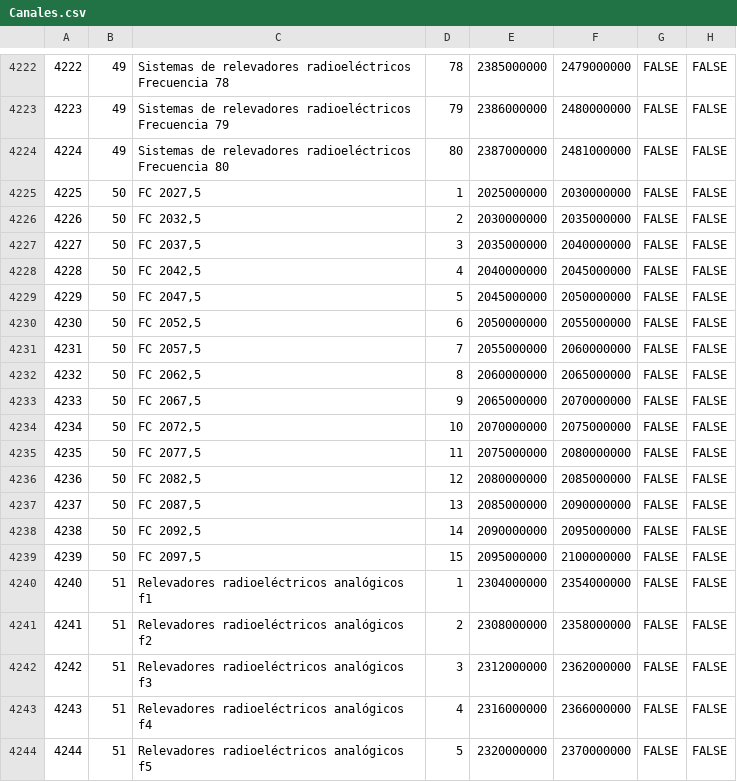
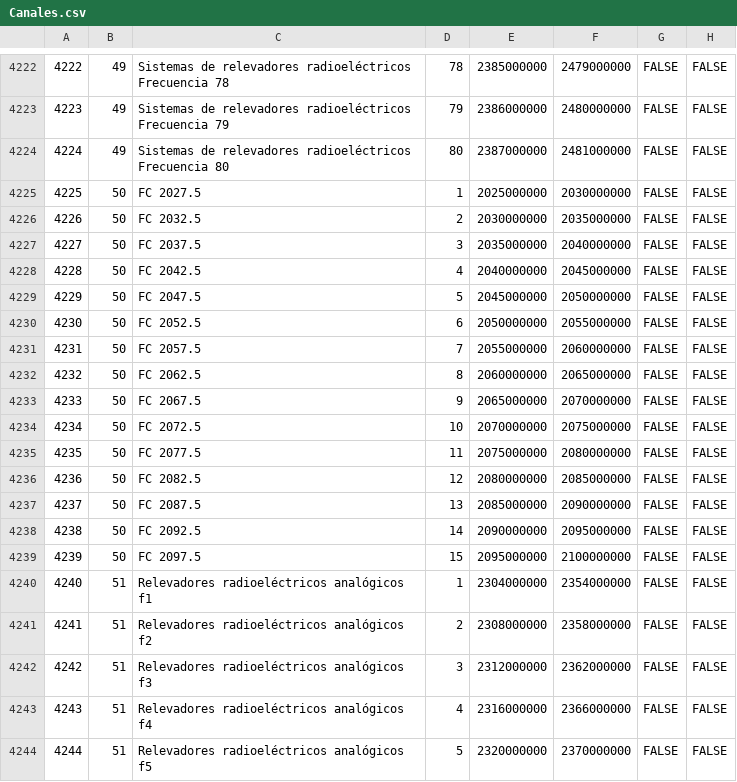
Before and after one commit to cardel/gestionEspectro, a CSV file: TGAplicacion/DB/Canales.csv, drawn as a sheet; only a part is shown, gaps mark what is left out.

Commit message:
Canales ok

```diff
--- a/TGAplicacion/DB/Canales.csv
+++ b/TGAplicacion/DB/Canales.csv
@@ -4224,17 +4224,17 @@
 4224,49,Sistemas de relevadores radioeléctricos Frecuencia 80,80,2387000000,2481000000,FALSE,FALSE
-4225,50,"FC 2027,5",1,2025000000,2030000000,FALSE,FALSE
-4226,50,"FC 2032,5",2,2030000000,2035000000,FALSE,FALSE
-4227,50,"FC 2037,5",3,2035000000,2040000000,FALSE,FALSE
-4228,50,"FC 2042,5",4,2040000000,2045000000,FALSE,FALSE
-4229,50,"FC 2047,5",5,2045000000,2050000000,FALSE,FALSE
-4230,50,"FC 2052,5",6,2050000000,2055000000,FALSE,FALSE
-4231,50,"FC  2057,5",7,2055000000,2060000000,FALSE,FALSE
-4232,50,"FC 2062,5",8,2060000000,2065000000,FALSE,FALSE
-4233,50,"FC 2067,5",9,2065000000,2070000000,FALSE,FALSE
-4234,50,"FC 2072,5",10,2070000000,2075000000,FALSE,FALSE
-4235,50,"FC 2077,5",11,2075000000,2080000000,FALSE,FALSE
-4236,50,"FC 2082,5",12,2080000000,2085000000,FALSE,FALSE
-4237,50,"FC 2087,5",13,2085000000,2090000000,FALSE,FALSE
-4238,50,"FC 2092,5",14,2090000000,2095000000,FALSE,FALSE
-4239,50,"FC 2097,5",15,2095000000,2100000000,FALSE,FALSE
+4225,50,FC 2027.5,1,2025000000,2030000000,FALSE,FALSE
+4226,50,FC 2032.5,2,2030000000,2035000000,FALSE,FALSE
+4227,50,FC 2037.5,3,2035000000,2040000000,FALSE,FALSE
+4228,50,FC 2042.5,4,2040000000,2045000000,FALSE,FALSE
+4229,50,FC 2047.5,5,2045000000,2050000000,FALSE,FALSE
+4230,50,FC 2052.5,6,2050000000,2055000000,FALSE,FALSE
+4231,50,FC  2057.5,7,2055000000,2060000000,FALSE,FALSE
+4232,50,FC 2062.5,8,2060000000,2065000000,FALSE,FALSE
+4233,50,FC 2067.5,9,2065000000,2070000000,FALSE,FALSE
+4234,50,FC 2072.5,10,2070000000,2075000000,FALSE,FALSE
+4235,50,FC 2077.5,11,2075000000,2080000000,FALSE,FALSE
+4236,50,FC 2082.5,12,2080000000,2085000000,FALSE,FALSE
+4237,50,FC 2087.5,13,2085000000,2090000000,FALSE,FALSE
+4238,50,FC 2092.5,14,2090000000,2095000000,FALSE,FALSE
+4239,50,FC 2097.5,15,2095000000,2100000000,FALSE,FALSE
 4240,51,Relevadores radioeléctricos analógicos f1,1,2304000000,2354000000,FALSE,FALSE
```
